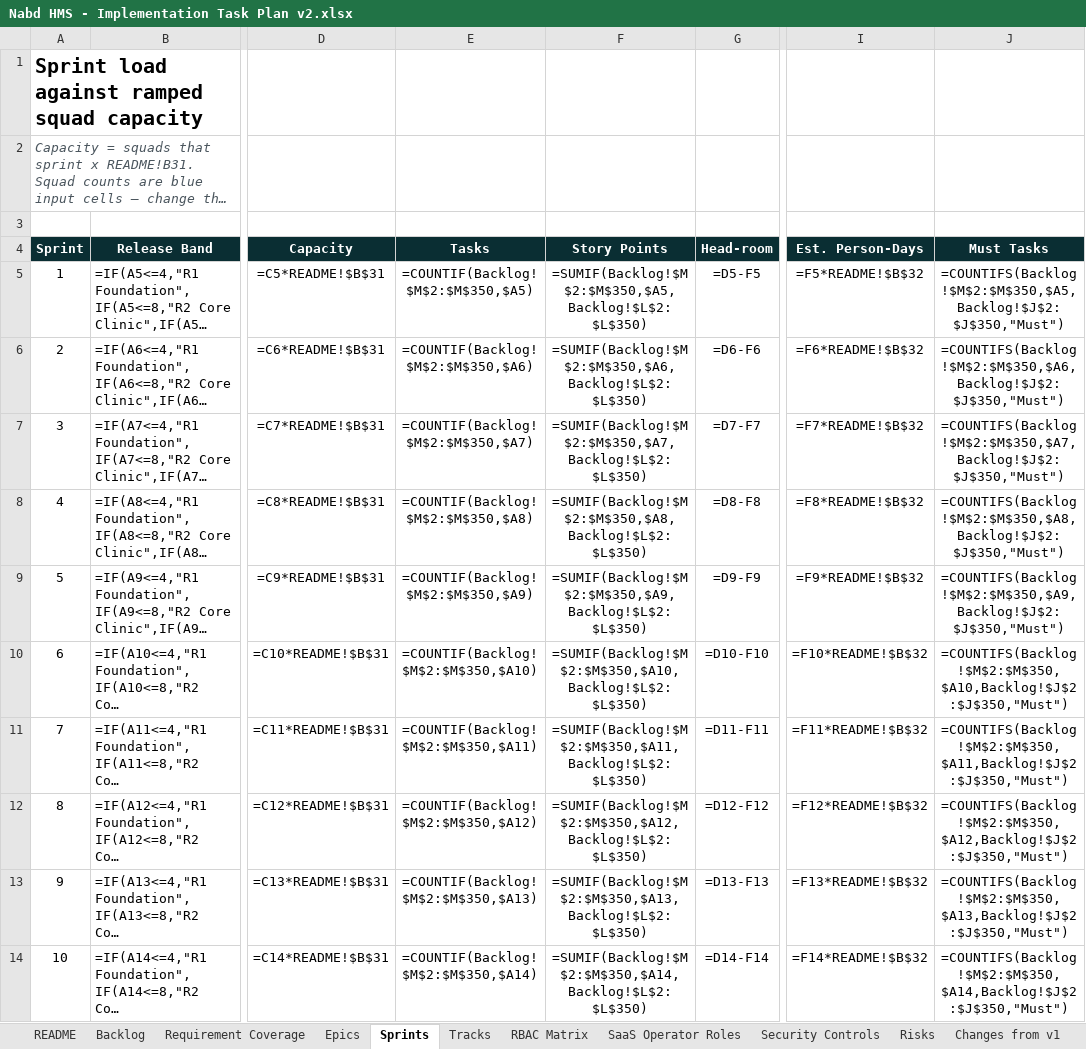
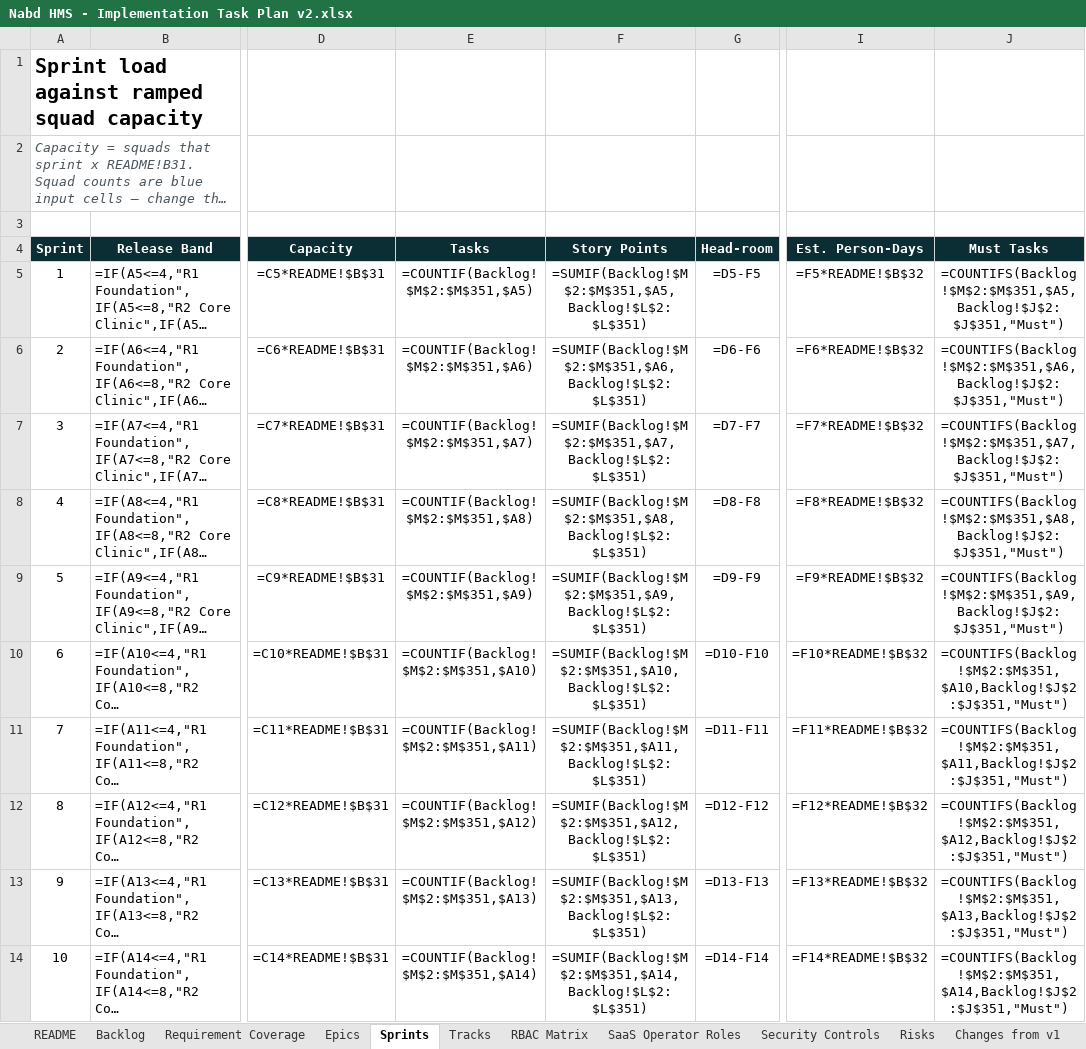
Before and after one commit to silpachandran08-web/Nabd, an Excel workbook: Nabd HMS - Implementation Task Plan v2.xlsx, sheet Sprints, drawn as a sheet; only a part is shown, gaps mark what is left out; long unchanged cells end in …; values as stored, in another font and other column widths than the file's, no borders; formulas without a stored value are shown as written; conditional formats not drawn; the diff covers the shown part only; the diff names each change by its address in the sheet, - before the commit and + after, or states it on an @@ line.

```diff
--- a/Nabd HMS - Implementation Task Plan v2.xlsx (sheet Sprints)
+++ b/Nabd HMS - Implementation Task Plan v2.xlsx (sheet Sprints)
-E5 (Tasks): =COUNTIF(Backlog!$M$2:$M$350,$A5)
+E5 (Tasks): =COUNTIF(Backlog!$M$2:$M$351,$A5)
-F5 (Story Points): =SUMIF(Backlog!$M$2:$M$350,$A5,Backlog!$L$2:$L$350)
+F5 (Story Points): =SUMIF(Backlog!$M$2:$M$351,$A5,Backlog!$L$2:$L$351)
-J5 (Must Tasks): =COUNTIFS(Backlog!$M$2:$M$350,$A5,Backlog!$J$2:$J$350,"Must")
+J5 (Must Tasks): =COUNTIFS(Backlog!$M$2:$M$351,$A5,Backlog!$J$2:$J$351,"Must")
-E6 (Tasks): =COUNTIF(Backlog!$M$2:$M$350,$A6)
+E6 (Tasks): =COUNTIF(Backlog!$M$2:$M$351,$A6)
-F6 (Story Points): =SUMIF(Backlog!$M$2:$M$350,$A6,Backlog!$L$2:$L$350)
+F6 (Story Points): =SUMIF(Backlog!$M$2:$M$351,$A6,Backlog!$L$2:$L$351)
-J6 (Must Tasks): =COUNTIFS(Backlog!$M$2:$M$350,$A6,Backlog!$J$2:$J$350,"Must")
+J6 (Must Tasks): =COUNTIFS(Backlog!$M$2:$M$351,$A6,Backlog!$J$2:$J$351,"Must")
-E7 (Tasks): =COUNTIF(Backlog!$M$2:$M$350,$A7)
+E7 (Tasks): =COUNTIF(Backlog!$M$2:$M$351,$A7)
-F7 (Story Points): =SUMIF(Backlog!$M$2:$M$350,$A7,Backlog!$L$2:$L$350)
+F7 (Story Points): =SUMIF(Backlog!$M$2:$M$351,$A7,Backlog!$L$2:$L$351)
-J7 (Must Tasks): =COUNTIFS(Backlog!$M$2:$M$350,$A7,Backlog!$J$2:$J$350,"Must")
+J7 (Must Tasks): =COUNTIFS(Backlog!$M$2:$M$351,$A7,Backlog!$J$2:$J$351,"Must")
-E8 (Tasks): =COUNTIF(Backlog!$M$2:$M$350,$A8)
+E8 (Tasks): =COUNTIF(Backlog!$M$2:$M$351,$A8)
-F8 (Story Points): =SUMIF(Backlog!$M$2:$M$350,$A8,Backlog!$L$2:$L$350)
+F8 (Story Points): =SUMIF(Backlog!$M$2:$M$351,$A8,Backlog!$L$2:$L$351)
-J8 (Must Tasks): =COUNTIFS(Backlog!$M$2:$M$350,$A8,Backlog!$J$2:$J$350,"Must")
+J8 (Must Tasks): =COUNTIFS(Backlog!$M$2:$M$351,$A8,Backlog!$J$2:$J$351,"Must")
-E9 (Tasks): =COUNTIF(Backlog!$M$2:$M$350,$A9)
+E9 (Tasks): =COUNTIF(Backlog!$M$2:$M$351,$A9)
-F9 (Story Points): =SUMIF(Backlog!$M$2:$M$350,$A9,Backlog!$L$2:$L$350)
+F9 (Story Points): =SUMIF(Backlog!$M$2:$M$351,$A9,Backlog!$L$2:$L$351)
-J9 (Must Tasks): =COUNTIFS(Backlog!$M$2:$M$350,$A9,Backlog!$J$2:$J$350,"Must")
+J9 (Must Tasks): =COUNTIFS(Backlog!$M$2:$M$351,$A9,Backlog!$J$2:$J$351,"Must")
-E10 (Tasks): =COUNTIF(Backlog!$M$2:$M$350,$A10)
+E10 (Tasks): =COUNTIF(Backlog!$M$2:$M$351,$A10)
-F10 (Story Points): =SUMIF(Backlog!$M$2:$M$350,$A10,Backlog!$L$2:$L$350)
+F10 (Story Points): =SUMIF(Backlog!$M$2:$M$351,$A10,Backlog!$L$2:$L$351)
-J10 (Must Tasks): =COUNTIFS(Backlog!$M$2:$M$350,$A10,Backlog!$J$2:$J$350,"Must")
+J10 (Must Tasks): =COUNTIFS(Backlog!$M$2:$M$351,$A10,Backlog!$J$2:$J$351,"Must")
-E11 (Tasks): =COUNTIF(Backlog!$M$2:$M$350,$A11)
+E11 (Tasks): =COUNTIF(Backlog!$M$2:$M$351,$A11)
-F11 (Story Points): =SUMIF(Backlog!$M$2:$M$350,$A11,Backlog!$L$2:$L$350)
+F11 (Story Points): =SUMIF(Backlog!$M$2:$M$351,$A11,Backlog!$L$2:$L$351)
-J11 (Must Tasks): =COUNTIFS(Backlog!$M$2:$M$350,$A11,Backlog!$J$2:$J$350,"Must")
+J11 (Must Tasks): =COUNTIFS(Backlog!$M$2:$M$351,$A11,Backlog!$J$2:$J$351,"Must")
-E12 (Tasks): =COUNTIF(Backlog!$M$2:$M$350,$A12)
+E12 (Tasks): =COUNTIF(Backlog!$M$2:$M$351,$A12)
-F12 (Story Points): =SUMIF(Backlog!$M$2:$M$350,$A12,Backlog!$L$2:$L$350)
+F12 (Story Points): =SUMIF(Backlog!$M$2:$M$351,$A12,Backlog!$L$2:$L$351)
-J12 (Must Tasks): =COUNTIFS(Backlog!$M$2:$M$350,$A12,Backlog!$J$2:$J$350,"Must")
+J12 (Must Tasks): =COUNTIFS(Backlog!$M$2:$M$351,$A12,Backlog!$J$2:$J$351,"Must")
-E13 (Tasks): =COUNTIF(Backlog!$M$2:$M$350,$A13)
+E13 (Tasks): =COUNTIF(Backlog!$M$2:$M$351,$A13)
-F13 (Story Points): =SUMIF(Backlog!$M$2:$M$350,$A13,Backlog!$L$2:$L$350)
+F13 (Story Points): =SUMIF(Backlog!$M$2:$M$351,$A13,Backlog!$L$2:$L$351)
-J13 (Must Tasks): =COUNTIFS(Backlog!$M$2:$M$350,$A13,Backlog!$J$2:$J$350,"Must")
+J13 (Must Tasks): =COUNTIFS(Backlog!$M$2:$M$351,$A13,Backlog!$J$2:$J$351,"Must")
-E14 (Tasks): =COUNTIF(Backlog!$M$2:$M$350,$A14)
+E14 (Tasks): =COUNTIF(Backlog!$M$2:$M$351,$A14)
-F14 (Story Points): =SUMIF(Backlog!$M$2:$M$350,$A14,Backlog!$L$2:$L$350)
+F14 (Story Points): =SUMIF(Backlog!$M$2:$M$351,$A14,Backlog!$L$2:$L$351)
-J14 (Must Tasks): =COUNTIFS(Backlog!$M$2:$M$350,$A14,Backlog!$J$2:$J$350,"Must")
+J14 (Must Tasks): =COUNTIFS(Backlog!$M$2:$M$351,$A14,Backlog!$J$2:$J$351,"Must")
```
Also changed, not shown: 39 edited cells elsewhere in this sheet, sheet Epics, sheet Backlog, sheet Tracks.
